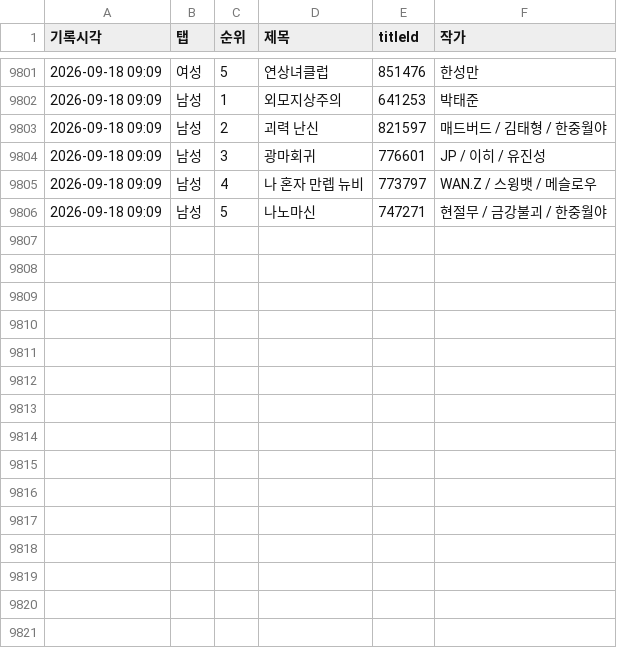
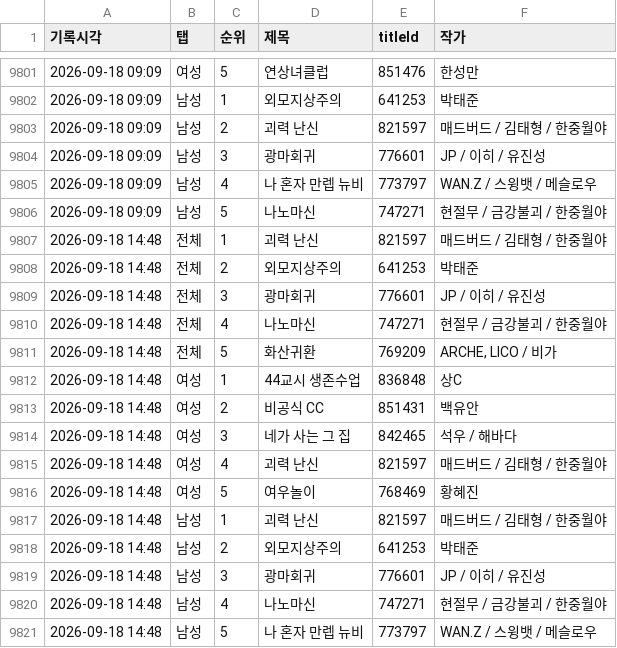
Before and after one commit to friedrr/webtoon-tracker, a CSV file: data/ranking_log.csv, drawn as a sheet; only a part is shown, gaps mark what is left out; the diff names each change by its address in the sheet, - before the commit and + after, or states it on an @@ line.

```diff
--- a/data/ranking_log.csv
+++ b/data/ranking_log.csv
+row 9807: 2026-09-18 14:48 | 전체 | 1 | 괴력 난신 | 821597 | 매드버드 / 김태형 / 한중월야
+row 9808: 2026-09-18 14:48 | 전체 | 2 | 외모지상주의 | 641253 | 박태준
+row 9809: 2026-09-18 14:48 | 전체 | 3 | 광마회귀 | 776601 | JP / 이히 / 유진성
+row 9810: 2026-09-18 14:48 | 전체 | 4 | 나노마신 | 747271 | 현절무 / 금강불괴 / 한중월야
+row 9811: 2026-09-18 14:48 | 전체 | 5 | 화산귀환 | 769209 | ARCHE, LICO / 비가
+row 9812: 2026-09-18 14:48 | 여성 | 1 | 44교시 생존수업 | 836848 | 상C
+row 9813: 2026-09-18 14:48 | 여성 | 2 | 비공식 CC | 851431 | 백유안
+row 9814: 2026-09-18 14:48 | 여성 | 3 | 네가 사는 그 집 | 842465 | 석우 / 해바다
+row 9815: 2026-09-18 14:48 | 여성 | 4 | 괴력 난신 | 821597 | 매드버드 / 김태형 / 한중월야
+row 9816: 2026-09-18 14:48 | 여성 | 5 | 여우놀이 | 768469 | 황혜진
+row 9817: 2026-09-18 14:48 | 남성 | 1 | 괴력 난신 | 821597 | 매드버드 / 김태형 / 한중월야
+row 9818: 2026-09-18 14:48 | 남성 | 2 | 외모지상주의 | 641253 | 박태준
+row 9819: 2026-09-18 14:48 | 남성 | 3 | 광마회귀 | 776601 | JP / 이히 / 유진성
+row 9820: 2026-09-18 14:48 | 남성 | 4 | 나노마신 | 747271 | 현절무 / 금강불괴 / 한중월야
+row 9821: 2026-09-18 14:48 | 남성 | 5 | 나 혼자 만렙 뉴비 | 773797 | WAN.Z / 스윙뱃 / 메슬로우
```
